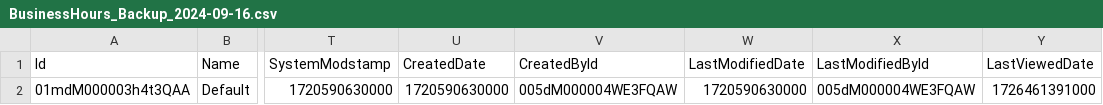
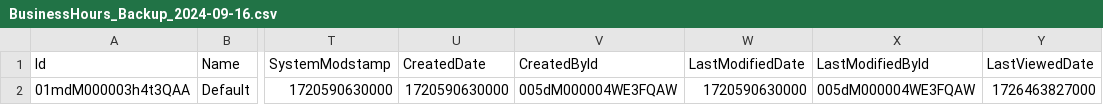
Before and after one commit to rahulfatnani/salesforce, a CSV file: BusinessHours_Backup_2024-09-16.csv, drawn as a sheet; only a part is shown, gaps mark what is left out; the diff names each change by its address in the sheet, - before the commit and + after, or states it on an @@ line.

Commit message:
Upload BusinessHours_Backup_2024-09-16.csv

```diff
--- a/BusinessHours_Backup_2024-09-16.csv
+++ b/BusinessHours_Backup_2024-09-16.csv
-Y2 (LastViewedDate): 1726461391000
+Y2 (LastViewedDate): 1726463827000
```
